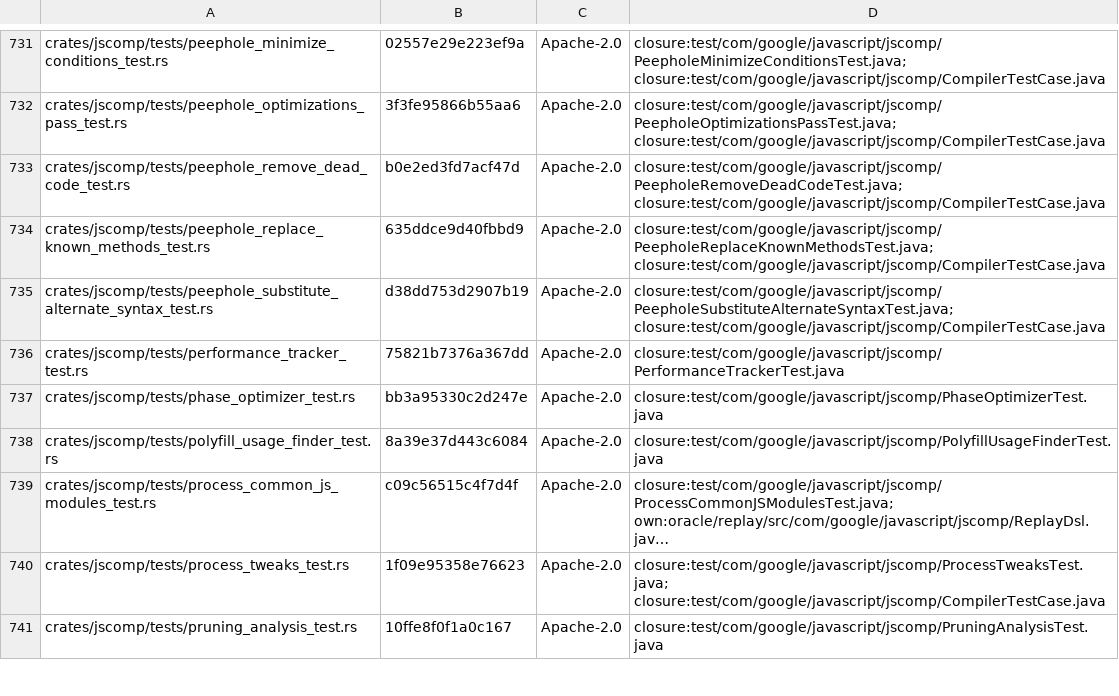
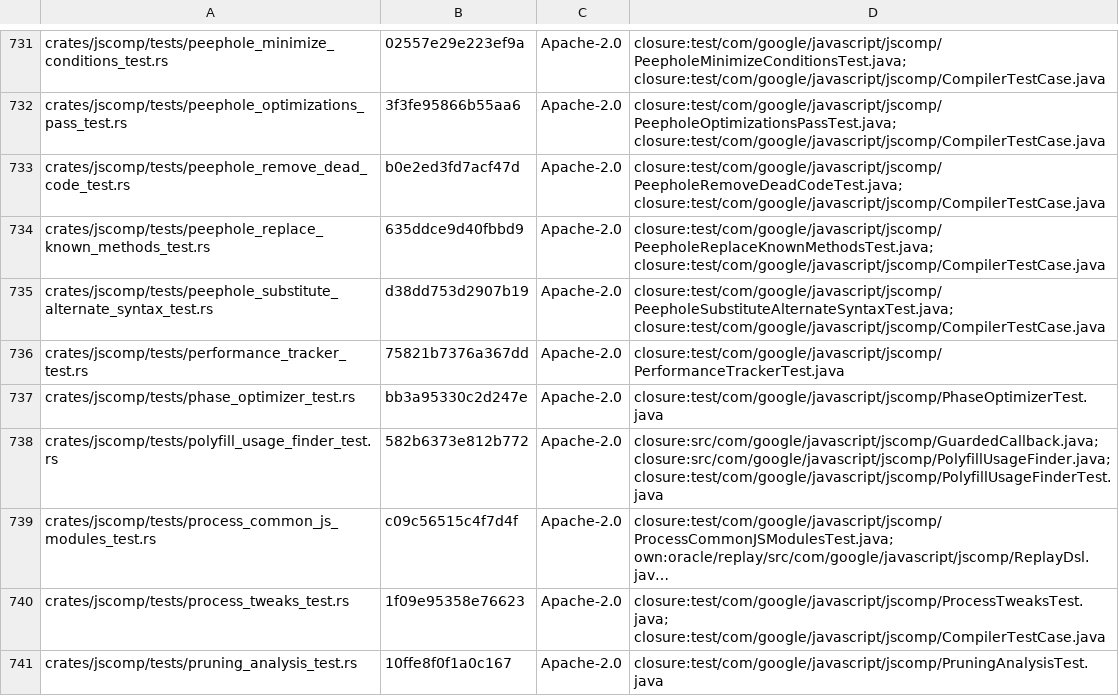
Before and after one commit to Smrtnyk/closure-rs, a TSV file: LICENSES/headers.tsv, drawn as a sheet; only a part is shown, gaps mark what is left out; long unchanged cells end in …; the diff names each change by its address in the sheet, - before the commit and + after, or states it on an @@ line.

Commit message:
perf: reduce guard tracking and dead-code worklist allocations

```diff
--- a/LICENSES/headers.tsv
+++ b/LICENSES/headers.tsv
-B738: 8a39e37d443c6084
+B738: 582b6373e812b772
-D738: closure:test/com/google/javascript/jscomp/PolyfillUsageFinderTest.java
+D738: closure:src/com/google/javascript/jscomp/GuardedCallback.java; closure:src/com/google/javascript/jscomp/PolyfillUsageFinder.java; closure:test/com/google/javascript/jscomp/PolyfillUsageFinderTest.java
```
Also changed, not shown: 7 other files.
